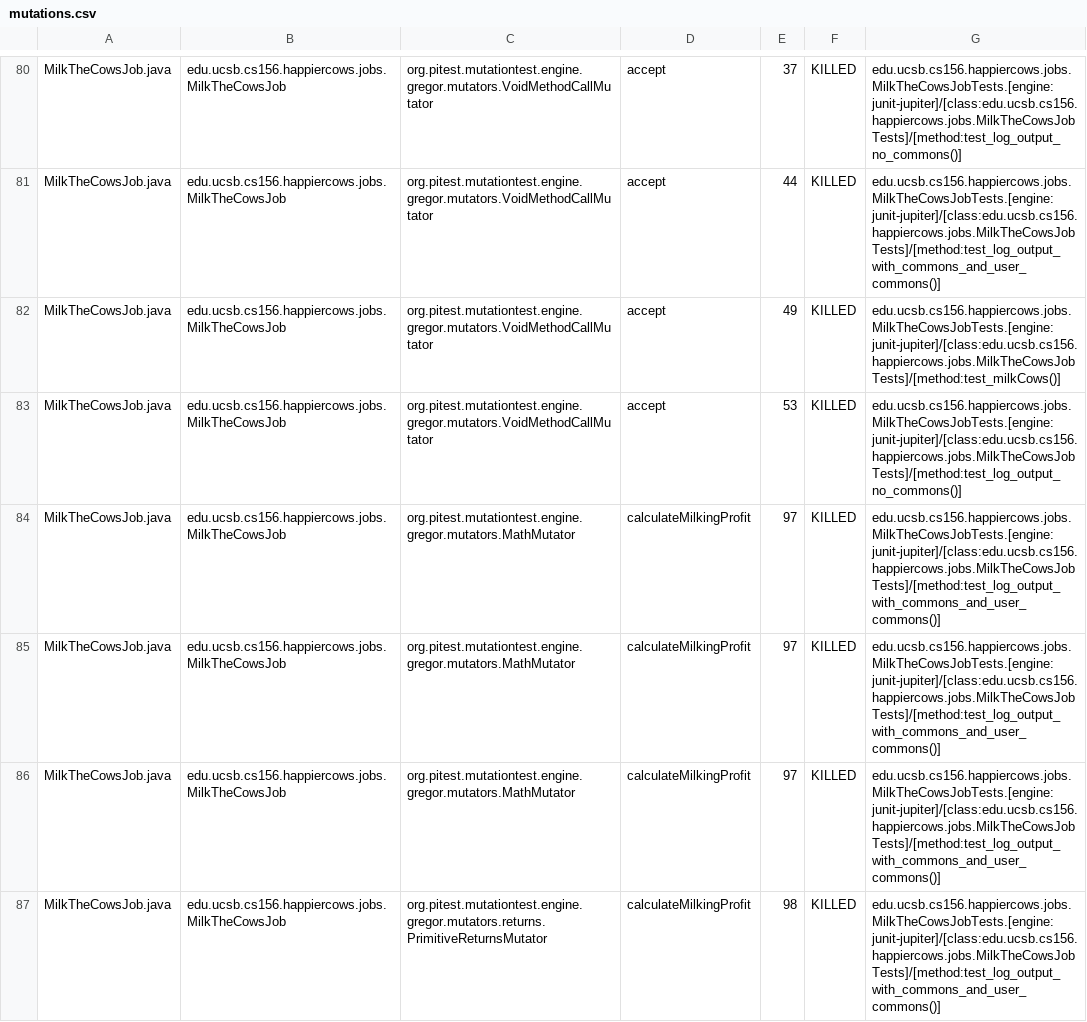
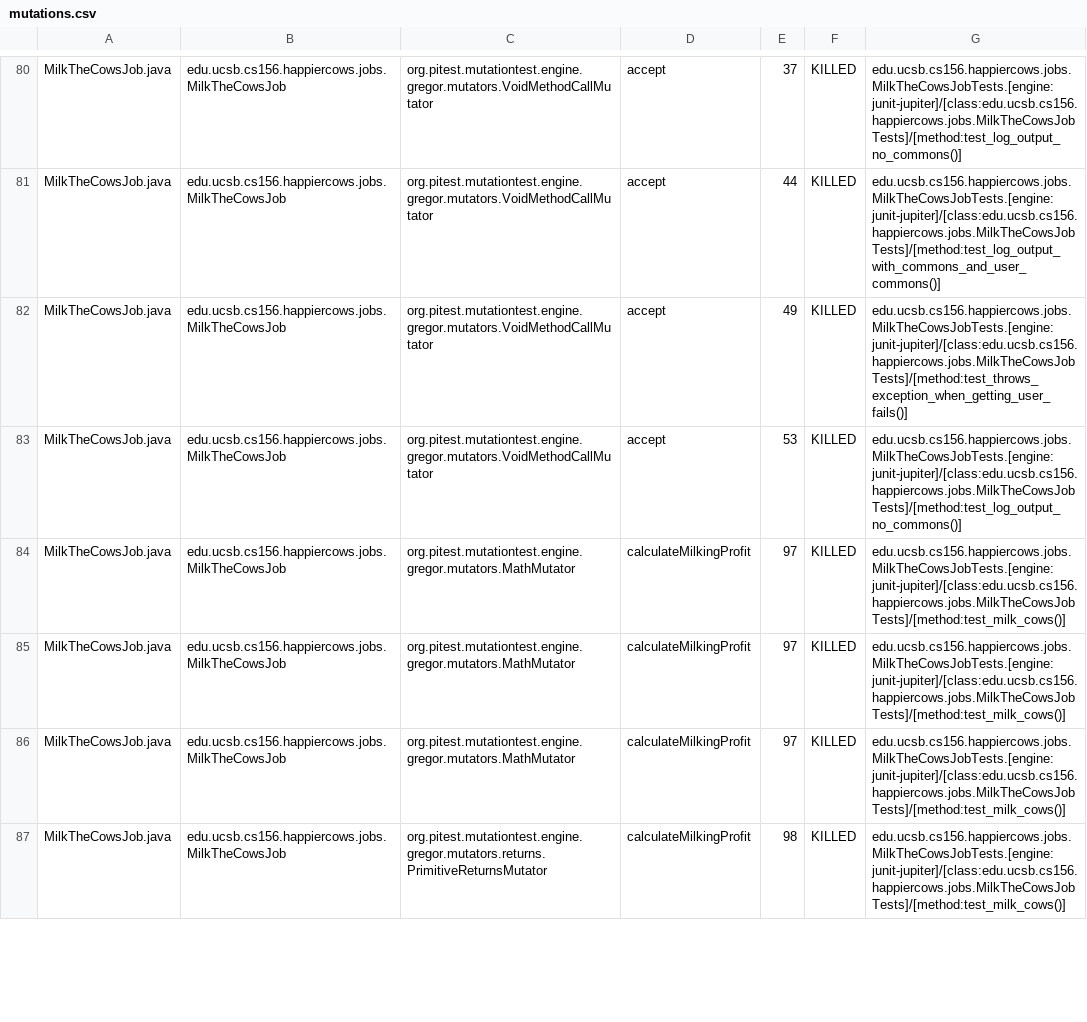
Before and after one commit to ucsb-cs156-s23/proj-happycows-s23-6pm-4, a CSV file: pitest/mutations.csv, drawn as a sheet; only a part is shown, gaps mark what is left out; the diff covers the shown part only.

Commit message:
Deploying to gh-pages from @ ucsb-cs156-s23/proj-happycows-s23-6pm-4@a6044b96593a6f53f6ca8b2a9c6dd4f793bf7265 🚀

```diff
--- a/pitest/mutations.csv
+++ b/pitest/mutations.csv
@@ -81,7 +81,7 @@ MilkTheCowsJob.java,edu.ucsb.cs156.happiercows.jobs.MilkTheCowsJob,org.pitest.mu
 MilkTheCowsJob.java,edu.ucsb.cs156.happiercows.jobs.MilkTheCowsJob,org.pitest.mutationtest.engine.gregor.mutators.VoidMethodCallMutator,accept,44,KILLED,edu.ucsb.cs156.happiercows.jobs.MilkTheCowsJobTests.[engine:junit-jupiter]/[class:edu.ucsb.cs156.happiercows.jobs.MilkTheCowsJobTests]/[method:test_log_output_with_commons_and_user_commons()]
-MilkTheCowsJob.java,edu.ucsb.cs156.happiercows.jobs.MilkTheCowsJob,org.pitest.mutationtest.engine.gregor.mutators.VoidMethodCallMutator,accept,49,KILLED,edu.ucsb.cs156.happiercows.jobs.MilkTheCowsJobTests.[engine:junit-jupiter]/[class:edu.ucsb.cs156.happiercows.jobs.MilkTheCowsJobTests]/[method:test_milkCows()]
+MilkTheCowsJob.java,edu.ucsb.cs156.happiercows.jobs.MilkTheCowsJob,org.pitest.mutationtest.engine.gregor.mutators.VoidMethodCallMutator,accept,49,KILLED,edu.ucsb.cs156.happiercows.jobs.MilkTheCowsJobTests.[engine:junit-jupiter]/[class:edu.ucsb.cs156.happiercows.jobs.MilkTheCowsJobTests]/[method:test_throws_exception_when_getting_user_fails()]
 MilkTheCowsJob.java,edu.ucsb.cs156.happiercows.jobs.MilkTheCowsJob,org.pitest.mutationtest.engine.gregor.mutators.VoidMethodCallMutator,accept,53,KILLED,edu.ucsb.cs156.happiercows.jobs.MilkTheCowsJobTests.[engine:junit-jupiter]/[class:edu.ucsb.cs156.happiercows.jobs.MilkTheCowsJobTests]/[method:test_log_output_no_commons()]
-MilkTheCowsJob.java,edu.ucsb.cs156.happiercows.jobs.MilkTheCowsJob,org.pitest.mutationtest.engine.gregor.mutators.MathMutator,calculateMilkingProfit,97,KILLED,edu.ucsb.cs156.happiercows.jobs.MilkTheCowsJobTests.[engine:junit-jupiter]/[class:edu.ucsb.cs156.happiercows.jobs.MilkTheCowsJobTests]/[method:test_log_output_with_commons_and_user_commons()]
-MilkTheCowsJob.java,edu.ucsb.cs156.happiercows.jobs.MilkTheCowsJob,org.pitest.mutationtest.engine.gregor.mutators.MathMutator,calculateMilkingProfit,97,KILLED,edu.ucsb.cs156.happiercows.jobs.MilkTheCowsJobTests.[engine:junit-jupiter]/[class:edu.ucsb.cs156.happiercows.jobs.MilkTheCowsJobTests]/[method:test_log_output_with_commons_and_user_commons()]
-MilkTheCowsJob.java,edu.ucsb.cs156.happiercows.jobs.MilkTheCowsJob,org.pitest.mutationtest.engine.gregor.mutators.MathMutator,calculateMilkingProfit,97,KILLED,edu.ucsb.cs156.happiercows.jobs.MilkTheCowsJobTests.[engine:junit-jupiter]/[class:edu.ucsb.cs156.happiercows.jobs.MilkTheCowsJobTests]/[method:test_log_output_with_commons_and_user_commons()]
-MilkTheCowsJob.java,edu.ucsb.cs156.happiercows.jobs.MilkTheCowsJob,org.pitest.mutationtest.engine.gregor.mutators.returns.PrimitiveReturnsMutator,calculateMilkingProfit,98,KILLED,edu.ucsb.cs156.happiercows.jobs.MilkTheCowsJobTests.[engine:junit-jupiter]/[class:edu.ucsb.cs156.happiercows.jobs.MilkTheCowsJobTests]/[method:test_log_output_with_commons_and_user_commons()]
+MilkTheCowsJob.java,edu.ucsb.cs156.happiercows.jobs.MilkTheCowsJob,org.pitest.mutationtest.engine.gregor.mutators.MathMutator,calculateMilkingProfit,97,KILLED,edu.ucsb.cs156.happiercows.jobs.MilkTheCowsJobTests.[engine:junit-jupiter]/[class:edu.ucsb.cs156.happiercows.jobs.MilkTheCowsJobTests]/[method:test_milk_cows()]
+MilkTheCowsJob.java,edu.ucsb.cs156.happiercows.jobs.MilkTheCowsJob,org.pitest.mutationtest.engine.gregor.mutators.MathMutator,calculateMilkingProfit,97,KILLED,edu.ucsb.cs156.happiercows.jobs.MilkTheCowsJobTests.[engine:junit-jupiter]/[class:edu.ucsb.cs156.happiercows.jobs.MilkTheCowsJobTests]/[method:test_milk_cows()]
+MilkTheCowsJob.java,edu.ucsb.cs156.happiercows.jobs.MilkTheCowsJob,org.pitest.mutationtest.engine.gregor.mutators.MathMutator,calculateMilkingProfit,97,KILLED,edu.ucsb.cs156.happiercows.jobs.MilkTheCowsJobTests.[engine:junit-jupiter]/[class:edu.ucsb.cs156.happiercows.jobs.MilkTheCowsJobTests]/[method:test_milk_cows()]
+MilkTheCowsJob.java,edu.ucsb.cs156.happiercows.jobs.MilkTheCowsJob,org.pitest.mutationtest.engine.gregor.mutators.returns.PrimitiveReturnsMutator,calculateMilkingProfit,98,KILLED,edu.ucsb.cs156.happiercows.jobs.MilkTheCowsJobTests.[engine:junit-jupiter]/[class:edu.ucsb.cs156.happiercows.jobs.MilkTheCowsJobTests]/[method:test_milk_cows()]
```
Also changed, not shown: 26 edited cells elsewhere in this file, 22 other files.
